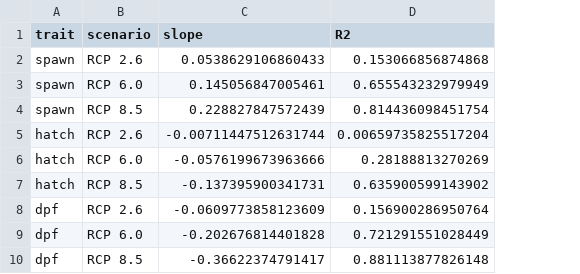
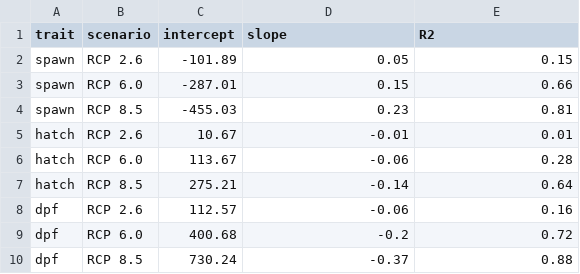
Before and after one commit to taylorstewart/Stewart-et-al-2024---Coregonine-Embryo-Modeling, a CSV file: data/anomaly-slopes/lake-ontario-slope.csv, drawn as a sheet; addresses are those after the commit; the diff names each change by its address in the sheet, - before the commit and + after, or states it on an @@ line.

```diff
--- a/data/anomaly-slopes/lake-ontario-slope.csv
+++ b/data/anomaly-slopes/lake-ontario-slope.csv
+column C (intercept), rows 2-10: -101.89 | -287.01 | -455.03 | 10.67 | 113.67 | 275.21 | 112.57 | 400.68 | 730.24
-D2 (slope): 0.0538629106860433
+D2 (slope): 0.05
-E2 (R2): 0.153066856874868
+E2 (R2): 0.15
-D3 (slope): 0.145056847005461
+D3 (slope): 0.15
-E3 (R2): 0.655543232979949
+E3 (R2): 0.66
-D4 (slope): 0.228827847572439
+D4 (slope): 0.23
-E4 (R2): 0.814436098451754
+E4 (R2): 0.81
-D5 (slope): -0.00711447512631744
+D5 (slope): -0.01
-E5 (R2): 0.00659735825517204
+E5 (R2): 0.01
-D6 (slope): -0.0576199673963666
+D6 (slope): -0.06
-E6 (R2): 0.28188813270269
+E6 (R2): 0.28
-D7 (slope): -0.137395900341731
+D7 (slope): -0.14
-E7 (R2): 0.635900599143902
+E7 (R2): 0.64
-D8 (slope): -0.0609773858123609
+D8 (slope): -0.06
-E8 (R2): 0.156900286950764
+E8 (R2): 0.16
-D9 (slope): -0.202676814401828
+D9 (slope): -0.2
-E9 (R2): 0.721291551028449
+E9 (R2): 0.72
-D10 (slope): -0.36622374791417
+D10 (slope): -0.37
-E10 (R2): 0.881113877826148
+E10 (R2): 0.88
```
Also changed, not shown: data/anomaly-slopes/lake-ontario-multComp.csv, data/anomaly-slopes/lake-superior-apostle-islands-slope.csv, 4 other files.
